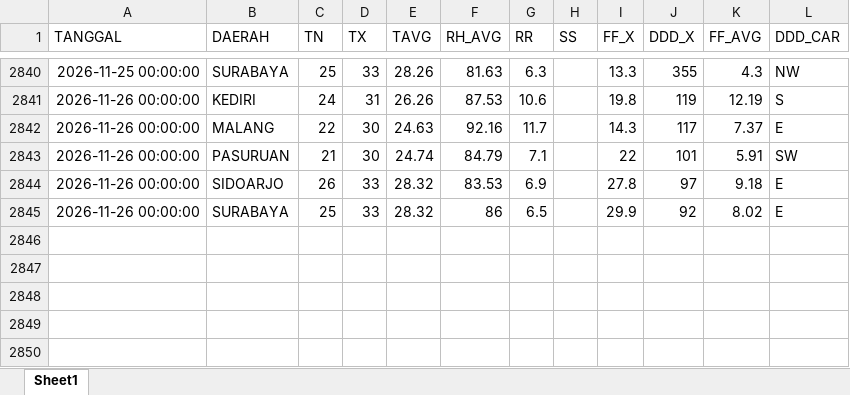
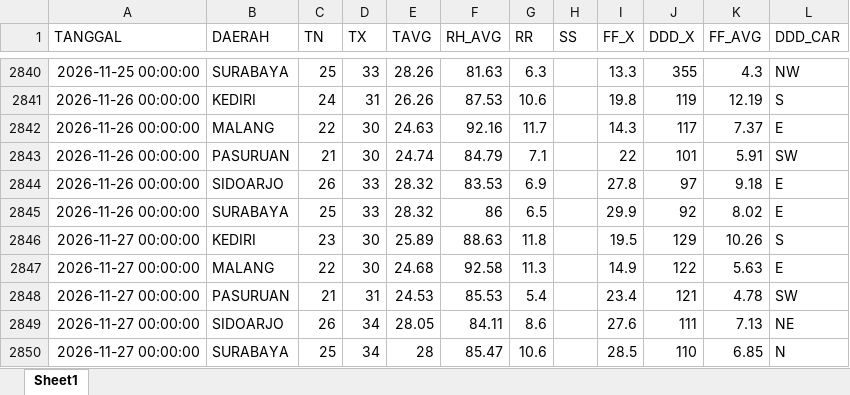
Before and after one commit to Sopayyy02/data_suhu_jatim, an Excel workbook: data/data_suhu_lama.xlsx, sheet Sheet1, drawn as a sheet; only a part is shown, gaps mark what is left out; values as stored, in another font and other column widths than the file's, no borders; the diff names each change by its address in the sheet, - before the commit and + after, or states it on an @@ line.

```diff
--- a/data/data_suhu_lama.xlsx (sheet Sheet1)
+++ b/data/data_suhu_lama.xlsx (sheet Sheet1)
+row 2846: 2026-11-27 00:00:00 | KEDIRI | 23 | 30 | 25.89 | 88.63 | 11.8 |  | 19.5 | 129 | 10.26 | S
+row 2847: 2026-11-27 00:00:00 | MALANG | 22 | 30 | 24.68 | 92.58 | 11.3 |  | 14.9 | 122 | 5.63 | E
+row 2848: 2026-11-27 00:00:00 | PASURUAN | 21 | 31 | 24.53 | 85.53 | 5.4 |  | 23.4 | 121 | 4.78 | SW
+row 2849: 2026-11-27 00:00:00 | SIDOARJO | 26 | 34 | 28.05 | 84.11 | 8.6 |  | 27.6 | 111 | 7.13 | NE
+row 2850: 2026-11-27 00:00:00 | SURABAYA | 25 | 34 | 28 | 85.47 | 10.6 |  | 28.5 | 110 | 6.85 | N
```
